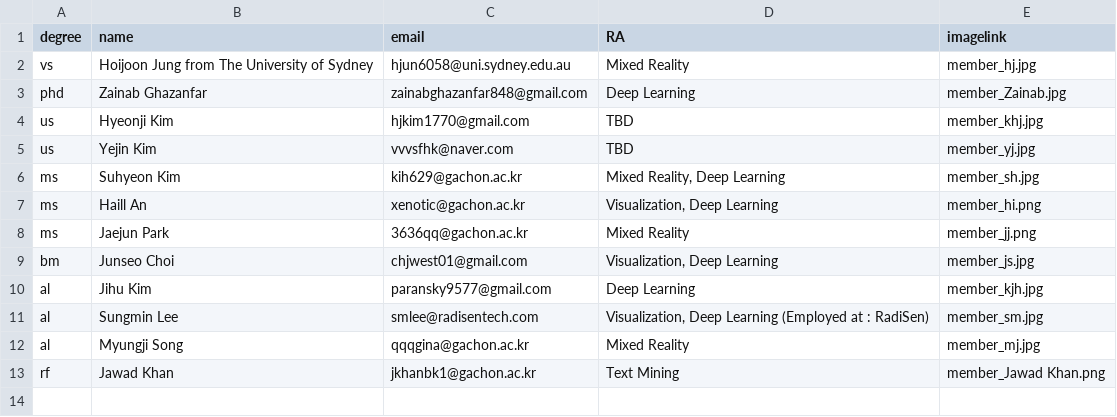
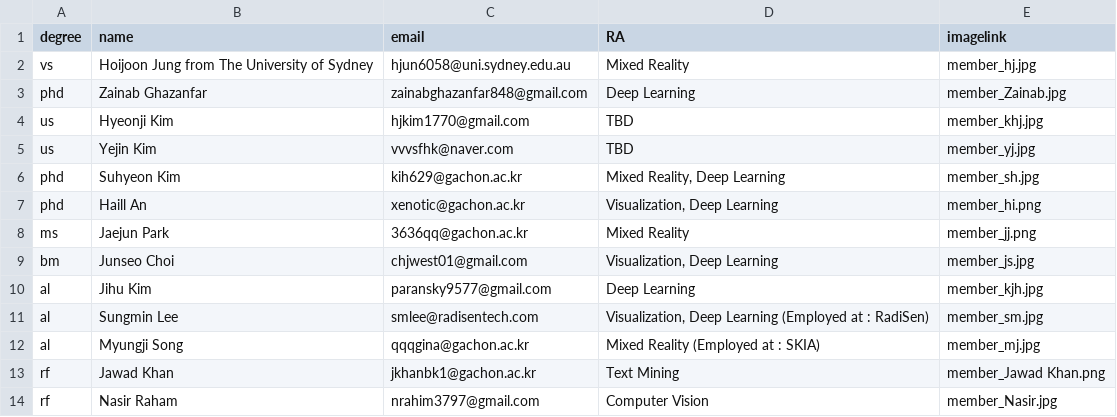
Before and after one commit to Gachon-VisualizationandMixedRealityLab/VOM, a CSV file: assets/csv/member.csv, drawn as a sheet.

Commit message:
0925 update member
update member

```diff
--- a/assets/csv/member.csv
+++ b/assets/csv/member.csv
@@ -5,4 +5,4 @@ us,Hyeonji Kim,hjkim1770@gmail.com,TBD,member_khj.jpg
 us,Yejin Kim,vvvsfhk@naver.com,TBD,member_yj.jpg
-ms,Suhyeon Kim,kih629@gachon.ac.kr,"Mixed Reality, Deep Learning",member_sh.jpg
-ms,Haill An,xenotic@gachon.ac.kr,"Visualization, Deep Learning",member_hi.png
+phd,Suhyeon Kim,kih629@gachon.ac.kr,"Mixed Reality, Deep Learning",member_sh.jpg
+phd,Haill An,xenotic@gachon.ac.kr,"Visualization, Deep Learning",member_hi.png
 ms,Jaejun Park,3636qq@gachon.ac.kr,Mixed Reality,member_jj.png
@@ -11,3 +11,4 @@ al,Jihu Kim,paransky9577@gmail.com,Deep Learning,member_kjh.jpg
 al,Sungmin Lee,smlee@radisentech.com,"Visualization, Deep Learning (Employed at : RadiSen)",member_sm.jpg
-al,Myungji Song,qqqgina@gachon.ac.kr,Mixed Reality,member_mj.jpg
+al,Myungji Song,qqqgina@gachon.ac.kr,Mixed Reality (Employed at : SKIA),member_mj.jpg
 rf,Jawad Khan,jkhanbk1@gachon.ac.kr,Text Mining,member_Jawad Khan.png
+rf,Nasir Raham,nrahim3797@gmail.com,Computer Vision,member_Nasir.jpg
```
Also changed, not shown: 1 other file.
